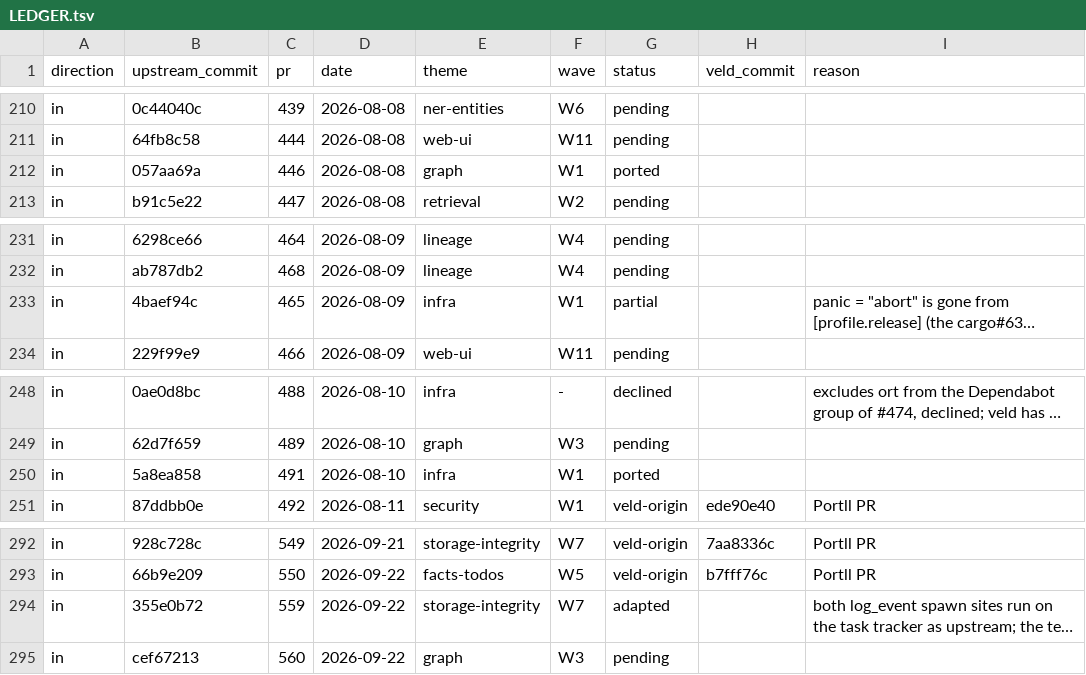
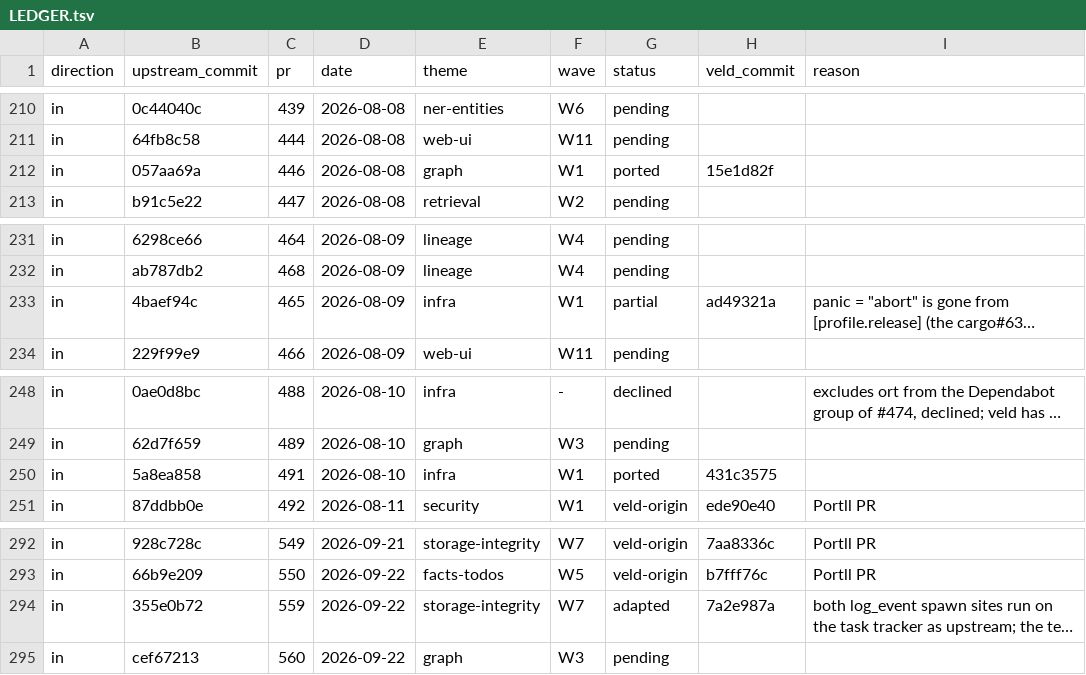
Before and after one commit to Portll/veld, a TSV file: docs/upstream/LEDGER.tsv, drawn as a sheet; only a part is shown, gaps mark what is left out; long unchanged cells end in …; the diff covers the shown part only; the diff names each change by its address in the sheet, - before the commit and + after, or states it on an @@ line.

Commit message:
docs(upstream): ledger rows for W1 name their veld commits
Each W1 row ported or adapted on this branch now names the veld commit that carries it, and
#155 is recorded as partial: its recall auth fix has been in veld since the import (3e4d7ca7),
and its other three fixes are zenoh-only and wait for W12a, because veld's zenoh feature does
not compile.

```diff
--- a/docs/upstream/LEDGER.tsv
+++ b/docs/upstream/LEDGER.tsv
-H212 (veld_commit): (empty)
+H212 (veld_commit): 15e1d82f
-H233 (veld_commit): (empty)
+H233 (veld_commit): ad49321a
-H250 (veld_commit): (empty)
+H250 (veld_commit): 431c3575
-H294 (veld_commit): (empty)
+H294 (veld_commit): 7a2e987a
```
Also changed, not shown: 10 edited cells elsewhere in this file.
